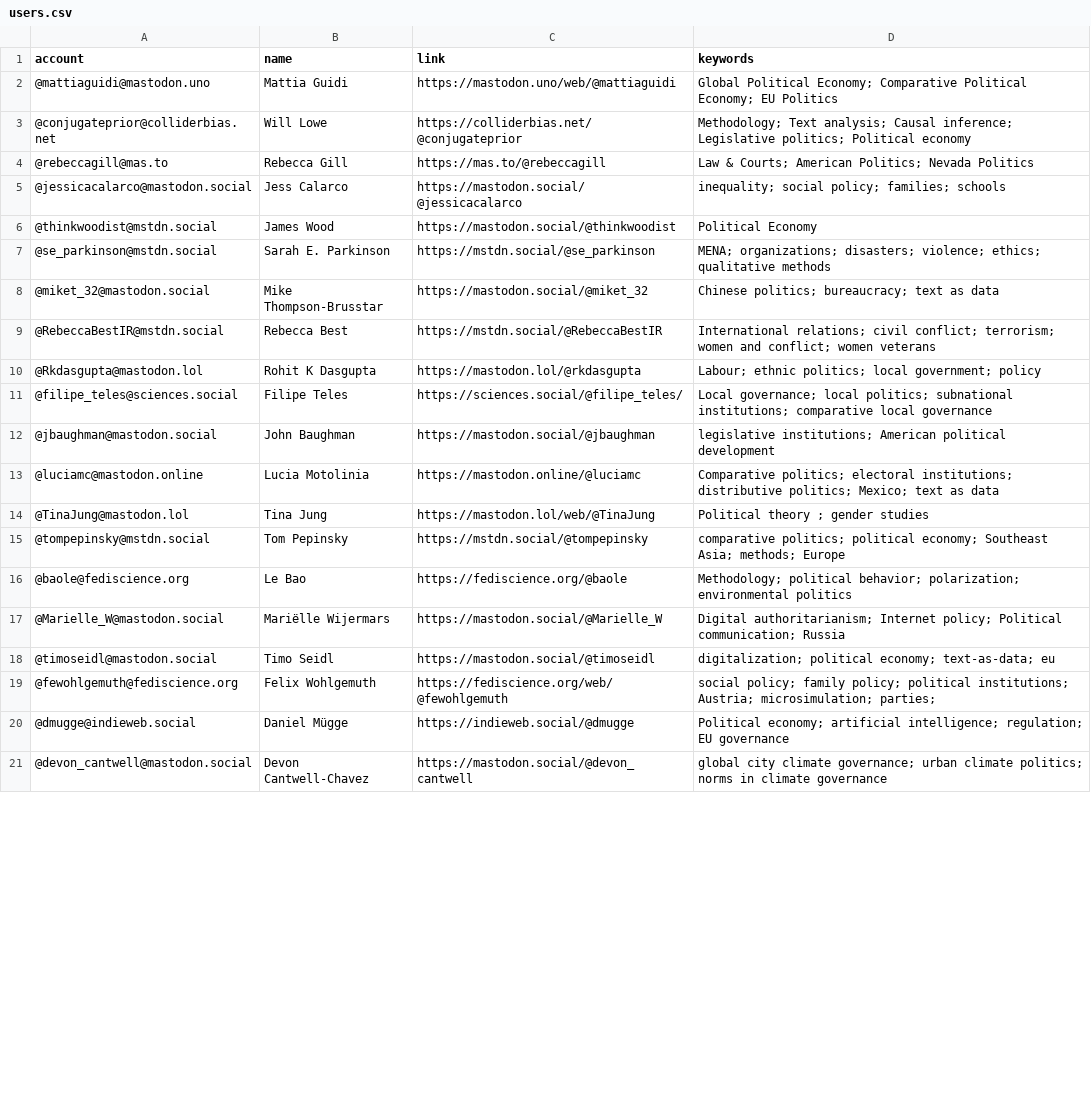
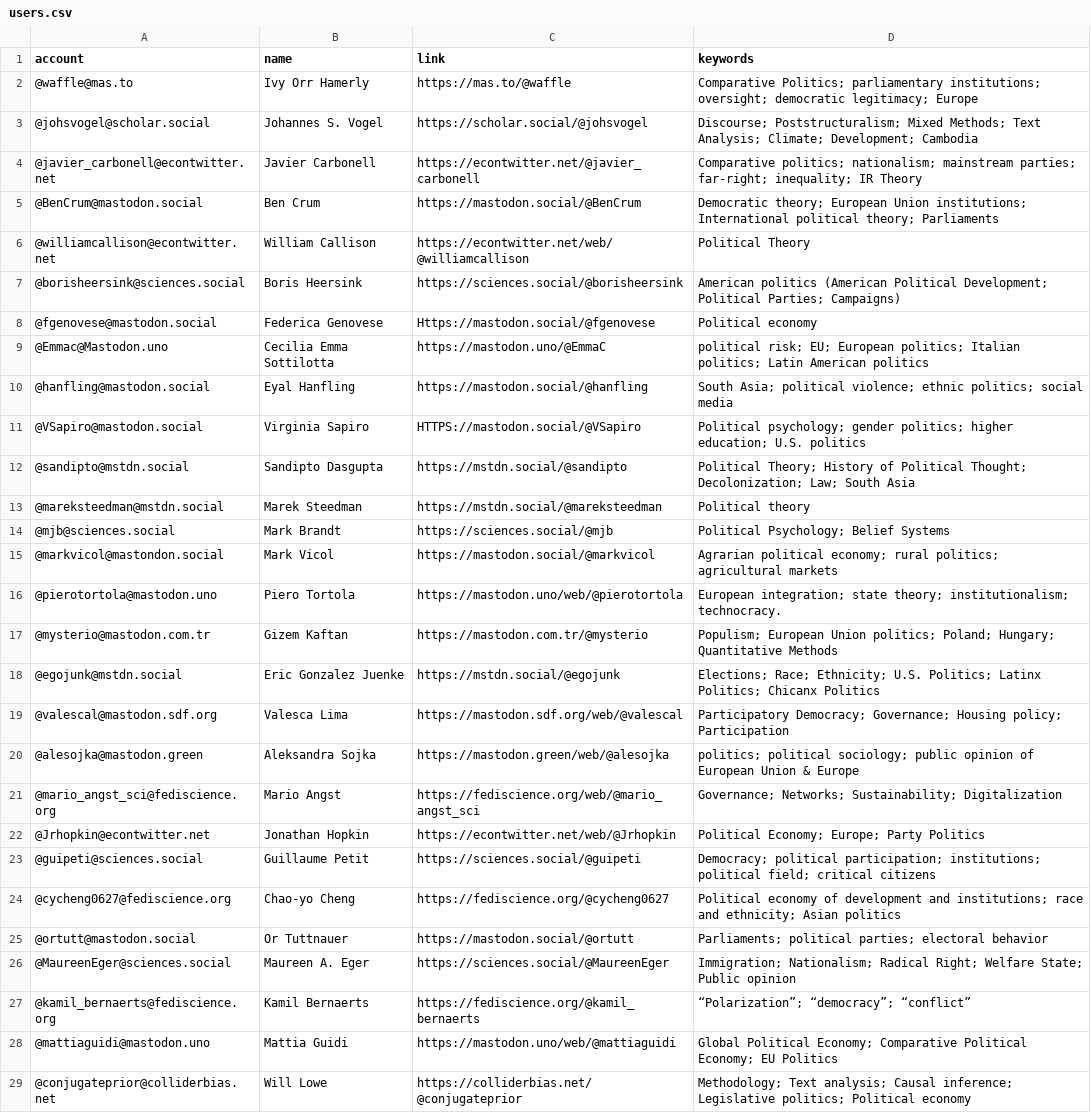
Before and after one commit to brentonpeterson/Mastodon-PoliScientists, a CSV file: resources/users.csv, drawn as a sheet; only a part is shown; the shorter side is filled out with more unchanged rows; the diff covers the shown part only; the diff names each change by its address in the sheet, - before the commit and + after, or states it on an @@ line.

Commit message:
Add files via upload
update list Nov 5

```diff
--- a/resources/users.csv
+++ b/resources/users.csv
+row 2: @waffle@mas.to | Ivy Orr Hamerly | https://mas.to/@waffle | Comparative Politics; parliamentary institutions; oversight; democratic legitimacy; Europe
+row 3: @johsvogel@scholar.social | Johannes S. Vogel | https://scholar.social/@johsvogel | Discourse; Poststructuralism; Mixed Methods; Text Analysis; Climate; Development; Cambodia
+row 4: @javier_carbonell@econtwitter.net | Javier Carbonell | https://econtwitter.net/@javier_carbonell | Comparative politics; nationalism; mainstream parties; far-right; inequality; IR Theory
+row 5: @BenCrum@mastodon.social | Ben Crum | https://mastodon.social/@BenCrum | Democratic theory; European Union institutions; International political theory; Parliaments
+row 6: @williamcallison@econtwitter.net | William Callison | https://econtwitter.net/web/@williamcallison | Political Theory
+row 7: @borisheersink@sciences.social | Boris Heersink | https://sciences.social/@borisheersink | American politics (American Political Development; Political Parties; Campaigns)
+row 8: @fgenovese@mastodon.social | Federica Genovese | Https://mastodon.social/@fgenovese | Political economy
+row 9: @Emmac@Mastodon.uno | Cecilia Emma Sottilotta | https://mastodon.uno/@EmmaC | political risk; EU; European politics; Italian politics; Latin American politics
+row 10: @hanfling@mastodon.social | Eyal Hanfling | https://mastodon.social/@hanfling | South Asia; political violence; ethnic politics; social media
+row 11: @VSapiro@mastodon.social | Virginia Sapiro | HTTPS://mastodon.social/@VSapiro | Political psychology; gender politics; higher education; U.S. politics
+row 12: @sandipto@mstdn.social | Sandipto Dasgupta | https://mstdn.social/@sandipto | Political Theory; History of Political Thought; Decolonization; Law; South Asia
+row 13: @mareksteedman@mstdn.social | Marek Steedman | https://mstdn.social/@mareksteedman | Political theory
+row 14: @mjb@sciences.social | Mark Brandt | https://sciences.social/@mjb | Political Psychology; Belief Systems
+row 15: @markvicol@mastondon.social | Mark Vicol | https://mastodon.social/@markvicol | Agrarian political economy; rural politics; agricultural markets
+row 16: @pierotortola@mastodon.uno | Piero Tortola | https://mastodon.uno/web/@pierotortola | European integration; state theory; institutionalism; technocracy.
+row 17: @mysterio@mastodon.com.tr | Gizem Kaftan | https://mastodon.com.tr/@mysterio | Populism; European Union politics; Poland; Hungary; Quantitative Methods
+row 18: @egojunk@mstdn.social | Eric Gonzalez Juenke | https://mstdn.social/@egojunk | Elections; Race; Ethnicity; U.S. Politics; Latinx Politics; Chicanx Politics
+row 19: @valescal@mastodon.sdf.org | Valesca Lima | https://mastodon.sdf.org/web/@valescal | Participatory Democracy; Governance; Housing policy; Participation
+row 20: @alesojka@mastodon.green | Aleksandra Sojka | https://mastodon.green/web/@alesojka | politics; political sociology; public opinion of European Union & Europe
+row 21: @mario_angst_sci@fediscience.org | Mario Angst | https://fediscience.org/web/@mario_angst_sci | Governance; Networks; Sustainability; Digitalization
+row 22: @Jrhopkin@econtwitter.net | Jonathan Hopkin | https://econtwitter.net/web/@Jrhopkin | Political Economy; Europe; Party Politics
+row 23: @guipeti@sciences.social | Guillaume Petit | https://sciences.social/@guipeti | Democracy; political participation; institutions; political field; critical citizens
+row 24: @cycheng0627@fediscience.org | Chao-yo Cheng | https://fediscience.org/@cycheng0627 | Political economy of development and institutions; race and ethnicity; Asian politics
+row 25: @ortutt@mastodon.social | Or Tuttnauer | https://mastodon.social/@ortutt | Parliaments; political parties; electoral behavior
+row 26: @MaureenEger@sciences.social | Maureen A. Eger | https://sciences.social/@MaureenEger | Immigration; Nationalism; Radical Right; Welfare State; Public opinion
+row 27: @kamil_bernaerts@fediscience.org | Kamil Bernaerts | https://fediscience.org/@kamil_bernaerts | “Polarization”; “democracy”; “conflict”
```
Also changed, not shown: 3 added rows, 17 moved rows and 1 edited cell elsewhere in this file.
